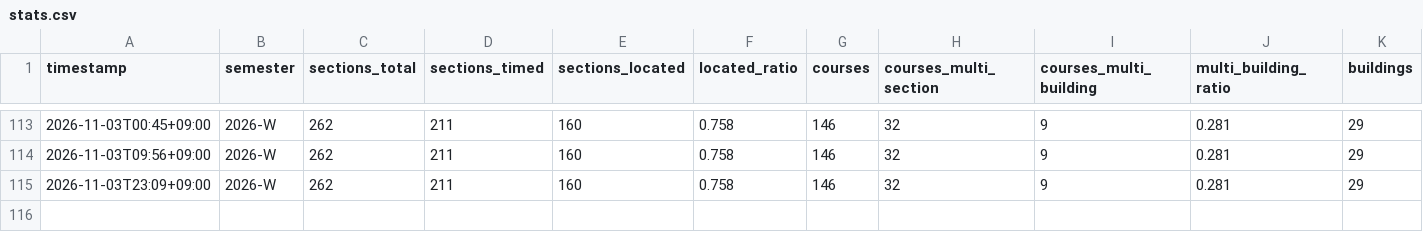
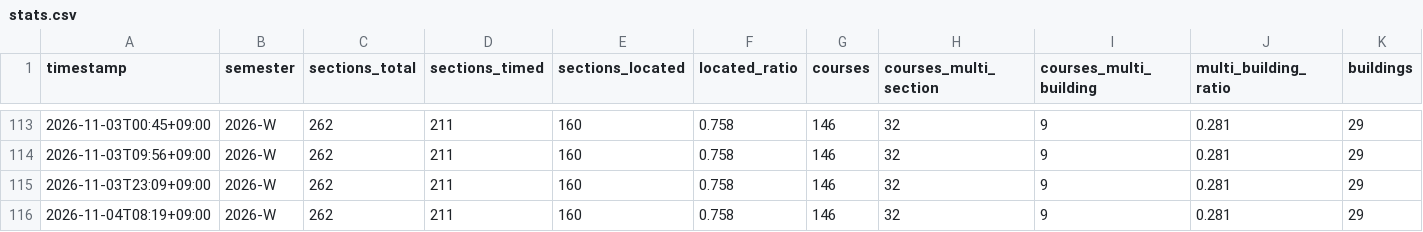
Before and after one commit to archi142857/tt-wizard, a CSV file: data/stats.csv, drawn as a sheet; only a part is shown, gaps mark what is left out; the diff names each change by its address in the sheet, - before the commit and + after, or states it on an @@ line.

```diff
--- a/data/stats.csv
+++ b/data/stats.csv
+row 116: 2026-11-04T08:19+09:00 | 2026-W | 262 | 211 | 160 | 0.758 | 146 | 32 | 9 | 0.281 | 29
```
Also changed, not shown: 1 other file.
